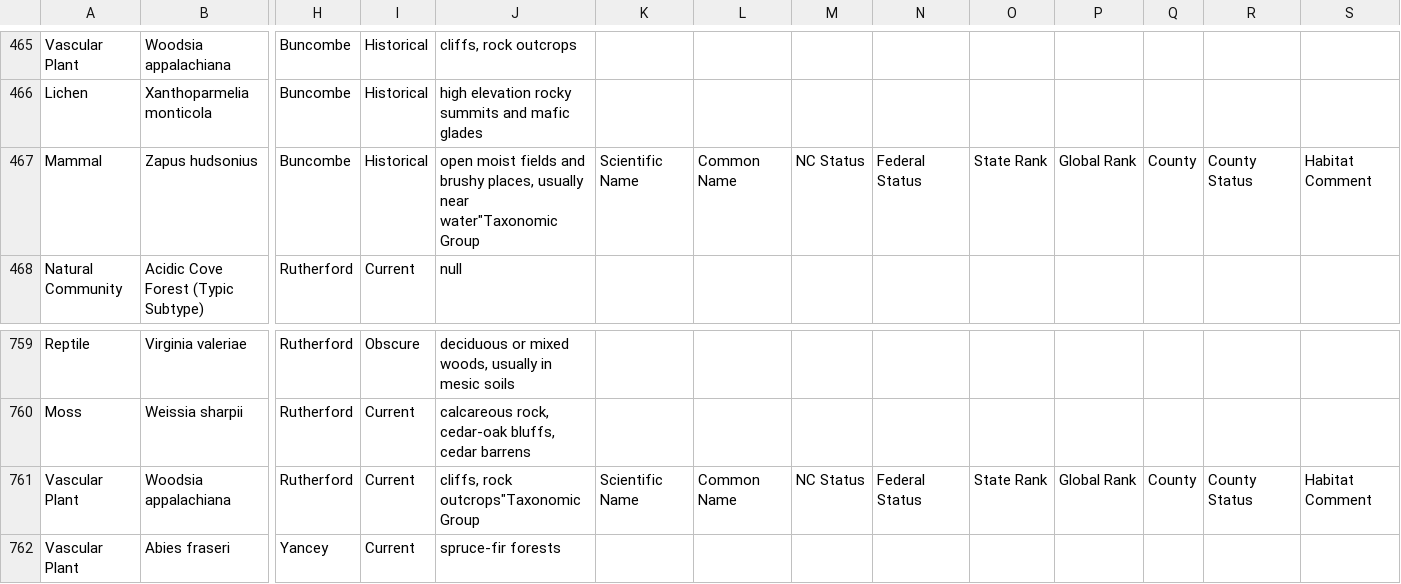
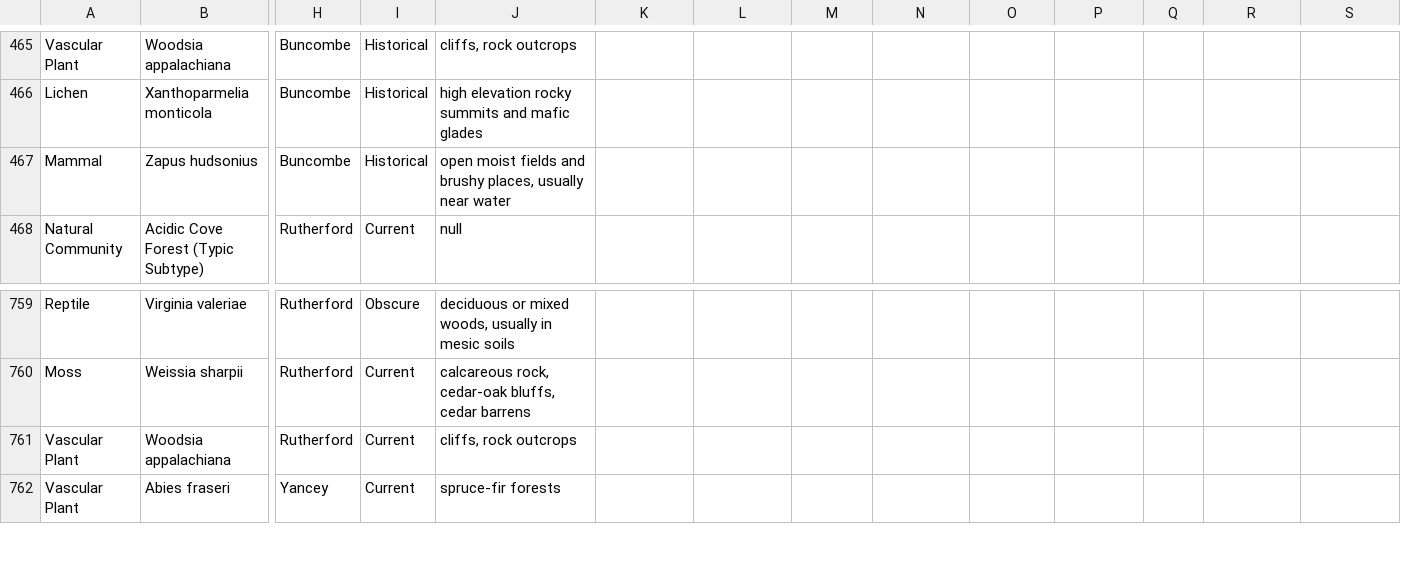
Before and after one commit to ericperryman/Streamlit_App, a CSV file: merged-county-files.csv, drawn as a sheet; only a part is shown, gaps mark what is left out; the diff names each change by its address in the sheet, - before the commit and + after, or states it on an @@ line.

```diff
--- a/merged-county-files.csv
+++ b/merged-county-files.csv
-J467: …usually near water"Taxonomic Group
+J467: …usually near water
-K467: Scientific Name
+K467: (empty)
-L467: Common Name
+L467: (empty)
-M467: NC Status
+M467: (empty)
-N467: Federal Status
+N467: (empty)
-O467: State Rank
+O467: (empty)
-P467: Global Rank
+P467: (empty)
-Q467: County
+Q467: (empty)
-R467: County Status
+R467: (empty)
-S467: Habitat Comment
+S467: (empty)
-J761: cliffs, rock outcrops"Taxonomic Group
+J761: cliffs, rock outcrops
-K761: Scientific Name
+K761: (empty)
-L761: Common Name
+L761: (empty)
-M761: NC Status
+M761: (empty)
-N761: Federal Status
+N761: (empty)
-O761: State Rank
+O761: (empty)
-P761: Global Rank
+P761: (empty)
-Q761: County
+Q761: (empty)
-R761: County Status
+R761: (empty)
-S761: Habitat Comment
+S761: (empty)
```
Also changed, not shown: 4 other files.
